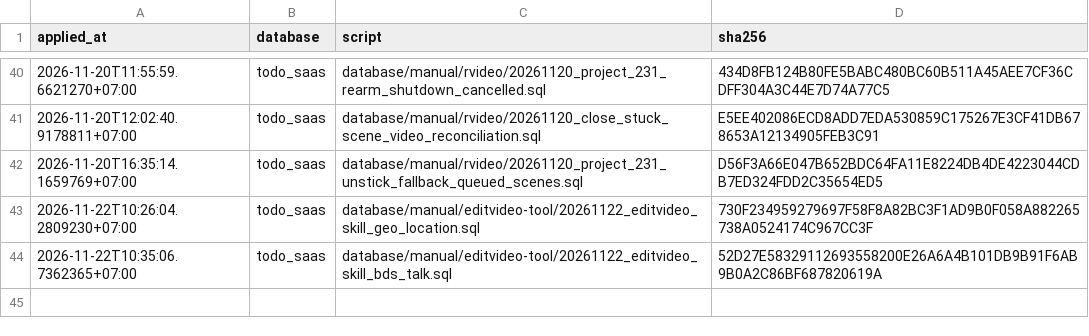
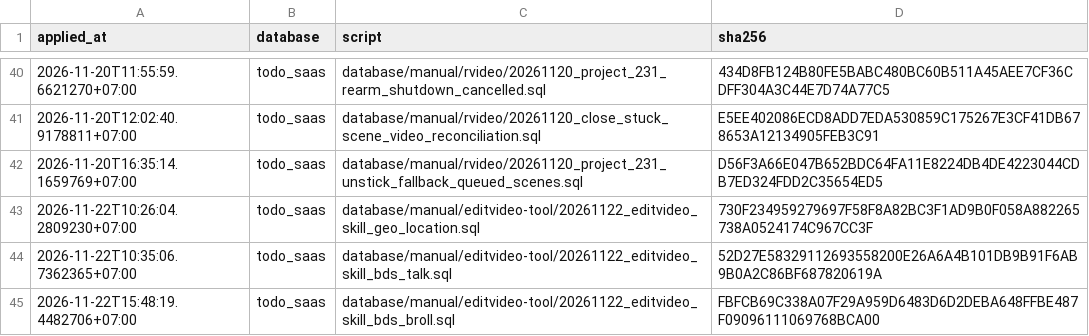
Before and after one commit to nguyenduc216/todoX-Dashboard-SaaS, a TSV file: tools/prod-sql/applied-ledger.tsv, drawn as a sheet; only a part is shown, gaps mark what is left out.

```diff
--- a/tools/prod-sql/applied-ledger.tsv
+++ b/tools/prod-sql/applied-ledger.tsv
@@ -44 +44,2 @@ applied_at	database	script	sha256
 2026-11-22T10:35:06.7362365+07:00	todo_saas	database/manual/editvideo-tool/20261122_editvideo_skill_bds_talk.sql	52D27E58329112693558200E26A6A4B101DB9B91F6AB9B0A2C86BF687820619A
+2026-11-22T15:48:19.4482706+07:00	todo_saas	database/manual/editvideo-tool/20261122_editvideo_skill_bds_broll.sql	FBFCB69C338A07F29A959D6483D6D2DEBA648FFBE487F09096111069768BCA00
```
Also changed, not shown: deploy/deploy-ledger.tsv.
